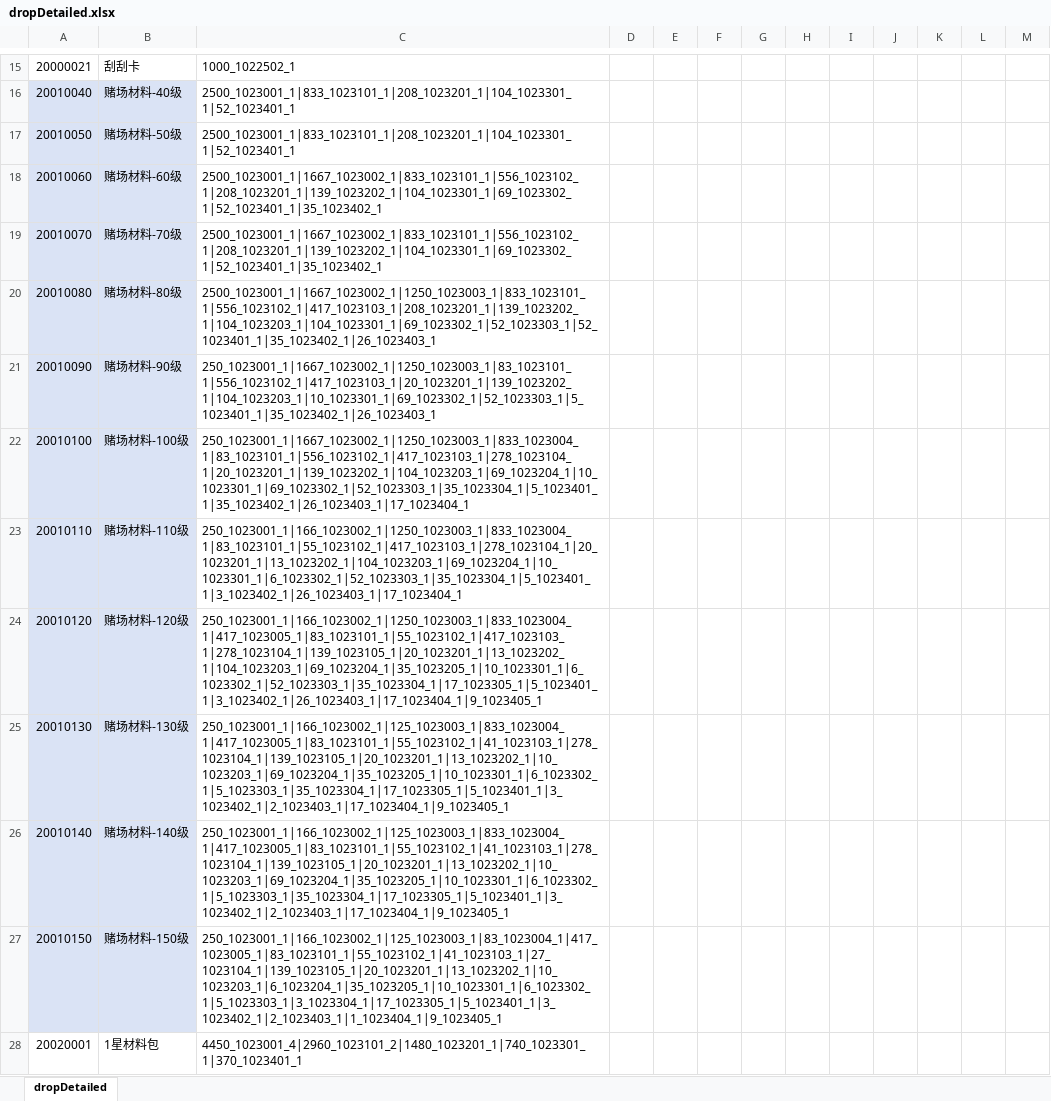
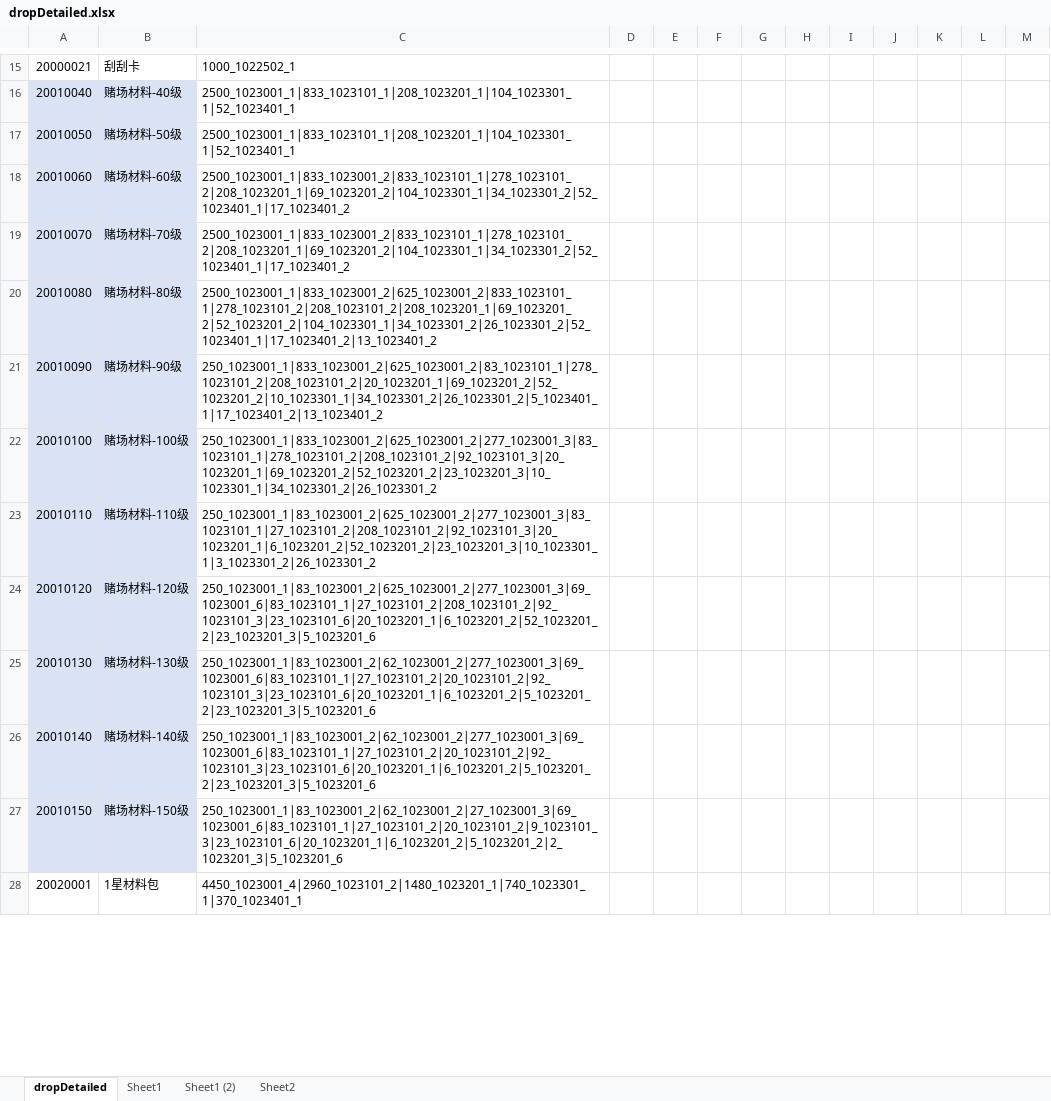
Before and after one commit to yanhailong/jjj_server, an Excel workbook: hall/resources/sample/dropDetailed.xlsx, sheet dropDetailed, drawn as a sheet; only a part is shown, gaps mark what is left out; values as stored, in another font and other column widths than the file's, no borders; the diff covers the shown part only; the diff names each change by its address in the sheet, - before the commit and + after, or states it on an @@ line.

```diff
--- a/hall/resources/sample/dropDetailed.xlsx (sheet dropDetailed)
+++ b/hall/resources/sample/dropDetailed.xlsx (sheet dropDetailed)
+sheet tab: Sheet1
+sheet tab: Sheet1 (2)
+sheet tab: Sheet2
-C18:C19: 2500_1023001_1|1667_1023002_1|833_1023101_1|556_1023102_1|208_1023201_1|139_1023202_1|104_1023301_1|69_1023302_1|52_1023401_1|35_1023402_1
+C18:C19: 2500_1023001_1|833_1023001_2|833_1023101_1|278_1023101_2|208_1023201_1|69_1023201_2|104_1023301_1|34_1023301_2|52_1023401_1|17_1023401_2
-C20: 2500_1023001_1|1667_1023002_1|1250_1023003_1|833_1023101_1|556_1023102_1|417_1023103_1|208_1023201_1|139_1023202_1|104_1023203_1|104_1023301_1|69_1023302_1|52_1023303_1|52_1023401_1|35_1023402_1|26_1023403_1
+C20: 2500_1023001_1|833_1023001_2|625_1023001_2|833_1023101_1|278_1023101_2|208_1023101_2|208_1023201_1|69_1023201_2|52_1023201_2|104_1023301_1|34_1023301_2|26_1023301_2|52_1023401_1|17_1023401_2|13_1023401_2
-C21: 250_1023001_1|1667_1023002_1|1250_1023003_1|83_1023101_1|556_1023102_1|417_1023103_1|20_1023201_1|139_1023202_1|104_1023203_1|10_1023301_1|69_1023302_1|52_1023303_1|5_1023401_1|35_1023402_1|26_1023403_1
+C21: 250_1023001_1|833_1023001_2|625_1023001_2|83_1023101_1|278_1023101_2|208_1023101_2|20_1023201_1|69_1023201_2|52_1023201_2|10_1023301_1|34_1023301_2|26_1023301_2|5_1023401_1|17_1023401_2|13_1023401_2
-C22: 250_1023001_1|1667_1023002_1|1250_1023003_1|833_1023004_1|83_1023101_1|556_1023102_1|417_1023103_1|278_1023104_1|20_1023201_1|139_1023202_1|104_1023203_1|69_1023204_1|10_1023301_1|69_1023302_1|52_1023303_1|35_1023304_1|5_1023401_1|35_1023402_1|26_1023403_1|17_1023404_1
+C22: 250_1023001_1|833_1023001_2|625_1023001_2|277_1023001_3|83_1023101_1|278_1023101_2|208_1023101_2|92_1023101_3|20_1023201_1|69_1023201_2|52_1023201_2|23_1023201_3|10_1023301_1|34_1023301_2|26_1023301_2
-C23: 250_1023001_1|166_1023002_1|1250_1023003_1|833_1023004_1|83_1023101_1|55_1023102_1|417_1023103_1|278_1023104_1|20_1023201_1|13_1023202_1|104_1023203_1|69_1023204_1|10_1023301_1|6_1023302_1|52_1023303_1|35_1023304_1|5_1023401_1|3_1023402_1|26_1023403_1|17_1023404_1
+C23: 250_1023001_1|83_1023001_2|625_1023001_2|277_1023001_3|83_1023101_1|27_1023101_2|208_1023101_2|92_1023101_3|20_1023201_1|6_1023201_2|52_1023201_2|23_1023201_3|10_1023301_1|3_1023301_2|26_1023301_2
-C24: 250_1023001_1|166_1023002_1|1250_1023003_1|833_1023004_1|417_1023005_1|83_1023101_1|55_1023102_1|417_1023103_1|278_1023104_1|139_1023105_1|20_1023201_1|13_1023202_1|104_1023203_1|69_1023204_1|35_1023205_1|10_1023301_1|6_1023302_1|52_1023303_1|35_1023304_1|17_1023305_1|5_1023401_1|3_1023402_1|26_1023403_1|17_1023404_1|9_1023405_1
+C24: 250_1023001_1|83_1023001_2|625_1023001_2|277_1023001_3|69_1023001_6|83_1023101_1|27_1023101_2|208_1023101_2|92_1023101_3|23_1023101_6|20_1023201_1|6_1023201_2|52_1023201_2|23_1023201_3|5_1023201_6
-C25:C26: 250_1023001_1|166_1023002_1|125_1023003_1|833_1023004_1|417_1023005_1|83_1023101_1|55_1023102_1|41_1023103_1|278_1023104_1|139_1023105_1|20_1023201_1|13_1023202_1|10_1023203_1|69_1023204_1|35_1023205_1|10_1023301_1|6_1023302_1|5_1023303_1|35_1023304_1|17_1023305_1|5_1023401_1|3_1023402_1|2_1023403_1|17_1023404_1|9_1023405_1
+C25:C26: 250_1023001_1|83_1023001_2|62_1023001_2|277_1023001_3|69_1023001_6|83_1023101_1|27_1023101_2|20_1023101_2|92_1023101_3|23_1023101_6|20_1023201_1|6_1023201_2|5_1023201_2|23_1023201_3|5_1023201_6
-C27: 250_1023001_1|166_1023002_1|125_1023003_1|83_1023004_1|417_1023005_1|83_1023101_1|55_1023102_1|41_1023103_1|27_1023104_1|139_1023105_1|20_1023201_1|13_1023202_1|10_1023203_1|6_1023204_1|35_1023205_1|10_1023301_1|6_1023302_1|5_1023303_1|3_1023304_1|17_1023305_1|5_1023401_1|3_1023402_1|2_1023403_1|1_1023404_1|9_1023405_1
+C27: 250_1023001_1|83_1023001_2|62_1023001_2|27_1023001_3|69_1023001_6|83_1023101_1|27_1023101_2|20_1023101_2|9_1023101_3|23_1023101_6|20_1023201_1|6_1023201_2|5_1023201_2|2_1023201_3|5_1023201_6
```
Also changed, not shown: 8 edited cells elsewhere in this sheet, hall/resources/sample/BuildingFunction.xlsx, hall/resources/sample/DealerFunction.xlsx, 28 other files.
